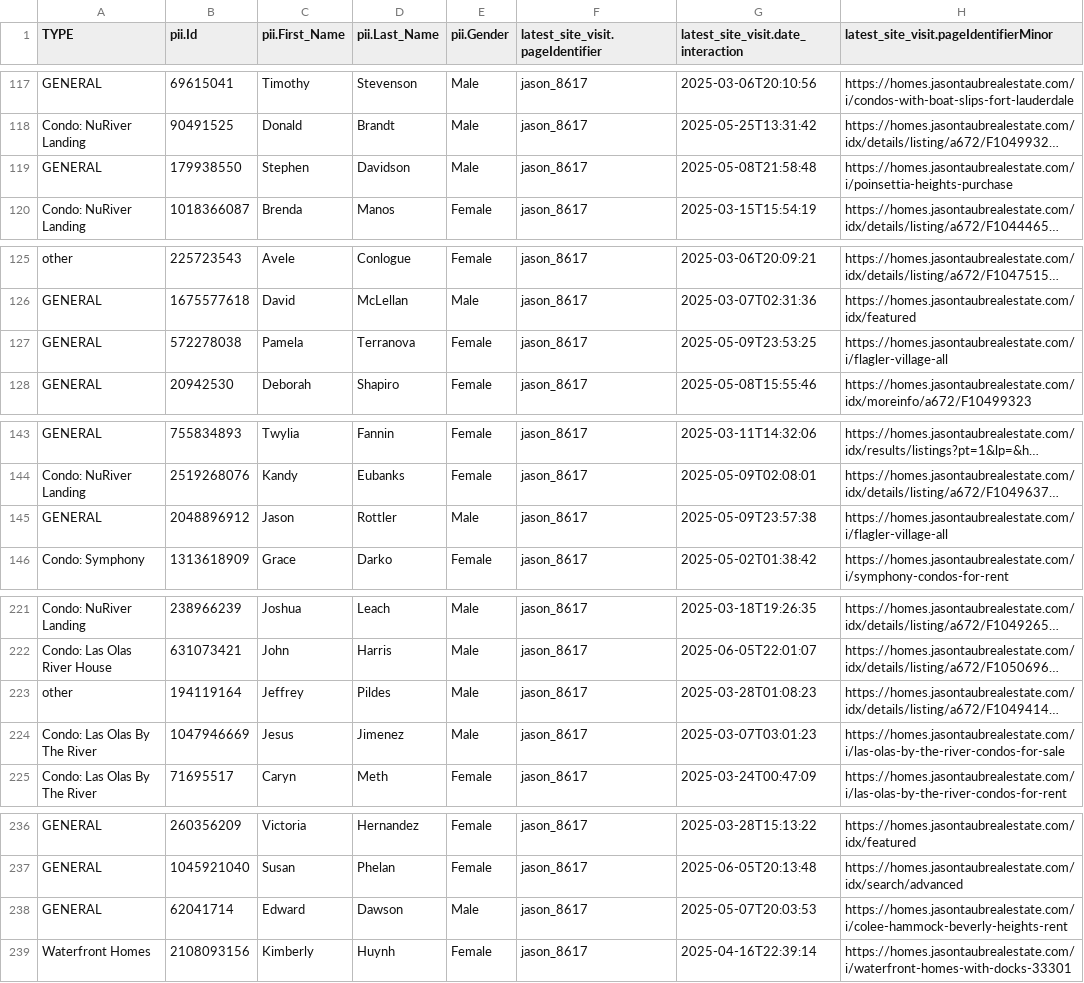
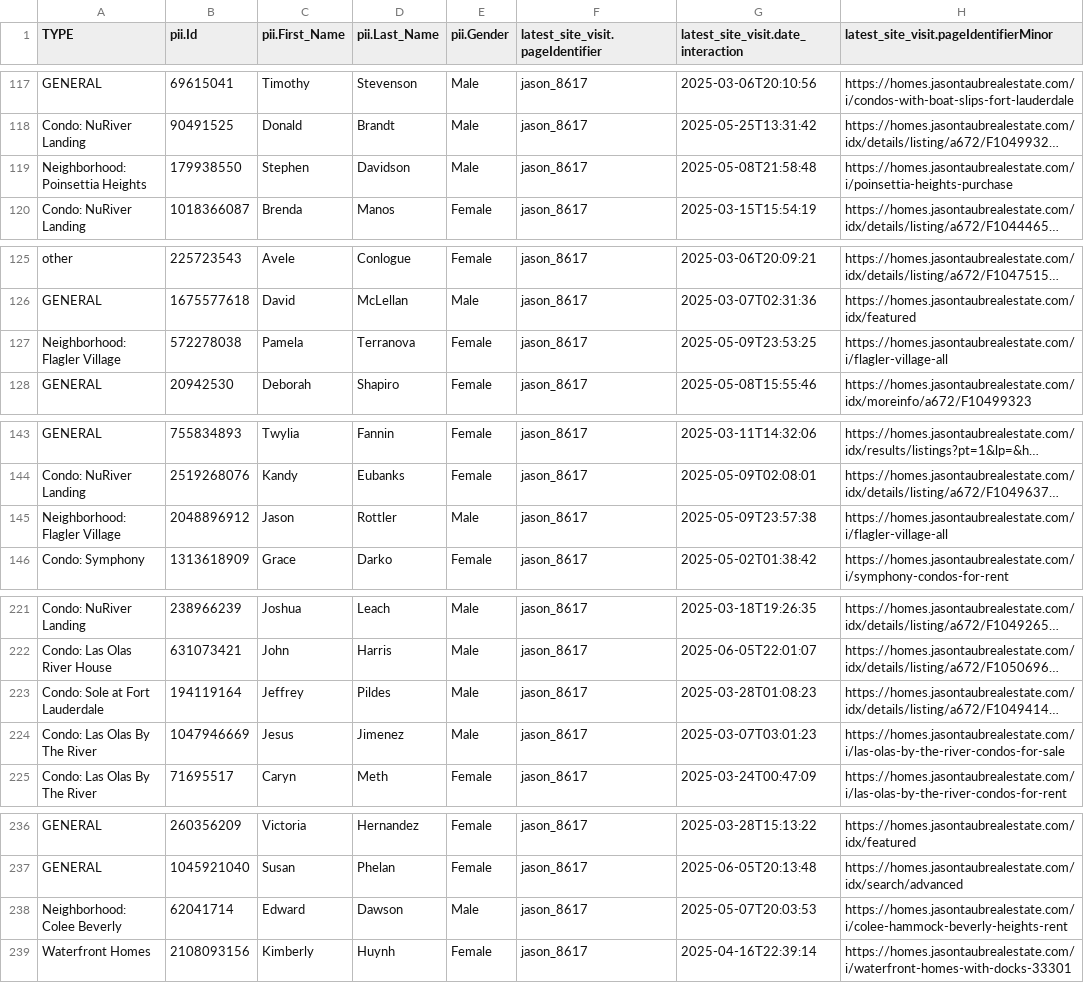
Before and after one commit to standard-labs/jason-taub-lead-categorizer, a CSV file: categorized_leads.csv, drawn as a sheet; only a part is shown, gaps mark what is left out; long unchanged cells end in …; the diff covers the shown part only; the diff names each change by its address in the sheet, - before the commit and + after, or states it on an @@ line.

```diff
--- a/categorized_leads.csv
+++ b/categorized_leads.csv
-A119 (TYPE): GENERAL
+A119 (TYPE): Neighborhood: Poinsettia Heights
-A127 (TYPE): GENERAL
+A127 (TYPE): Neighborhood: Flagler Village
-A145 (TYPE): GENERAL
+A145 (TYPE): Neighborhood: Flagler Village
-A223 (TYPE): other
+A223 (TYPE): Condo: Sole at Fort Lauderdale
-A238 (TYPE): GENERAL
+A238 (TYPE): Neighborhood: Colee Beverly
```
Also changed, not shown: 24 edited cells elsewhere in this file, mapping.csv, 1 other file.
